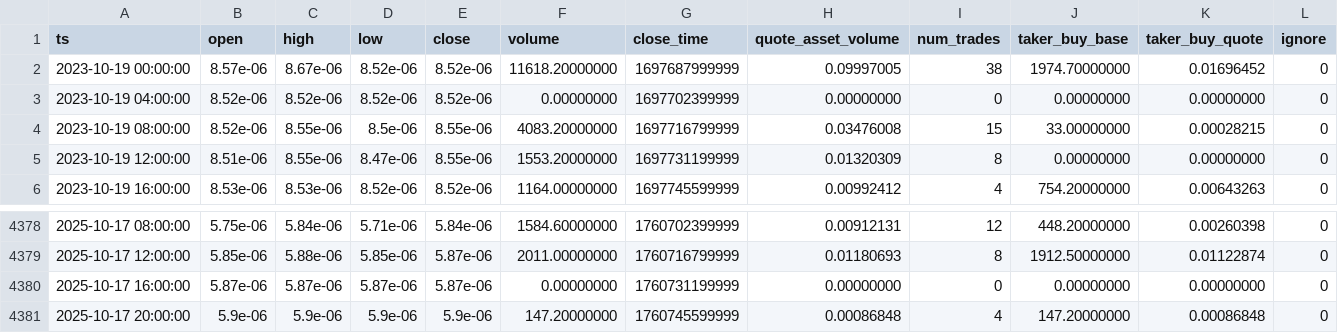
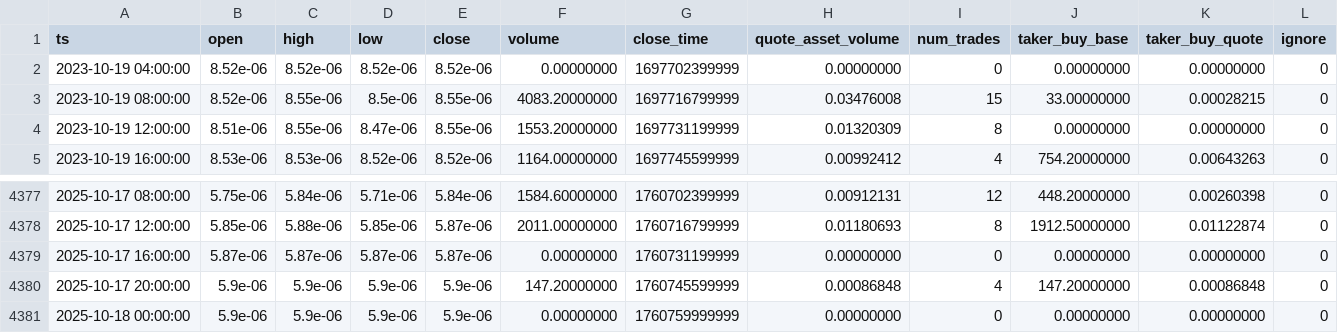
Before and after one commit to McNultyyy/BTC-Pair-OrderBlock-Finder, a CSV file: data/raw/ADABTC_4h.csv, drawn as a sheet; only a part is shown, gaps mark what is left out; removed rows and columns are numbered as before the commit, all else as after; the diff names each change by its address in the sheet, - before the commit and + after, or states it on an @@ line.

```diff
--- a/data/raw/ADABTC_4h.csv
+++ b/data/raw/ADABTC_4h.csv
-row 2: 2023-10-19 00:00:00 | 8.57e-06 | 8.67e-06 | 8.52e-06 | 8.52e-06 | 11618.20000000 | 1697687999999 | 0.09997005 | 38 | 1974.70000000 | 0.01696452 | 0
+row 4381: 2025-10-18 00:00:00 | 5.9e-06 | 5.9e-06 | 5.9e-06 | 5.9e-06 | 0.00000000 | 1760759999999 | 0.00000000 | 0 | 0.00000000 | 0.00000000 | 0
```
Also changed, not shown: data/raw/BNBBTC_4h.csv, data/raw/ETHBTC_4h.csv, 2 other files.
